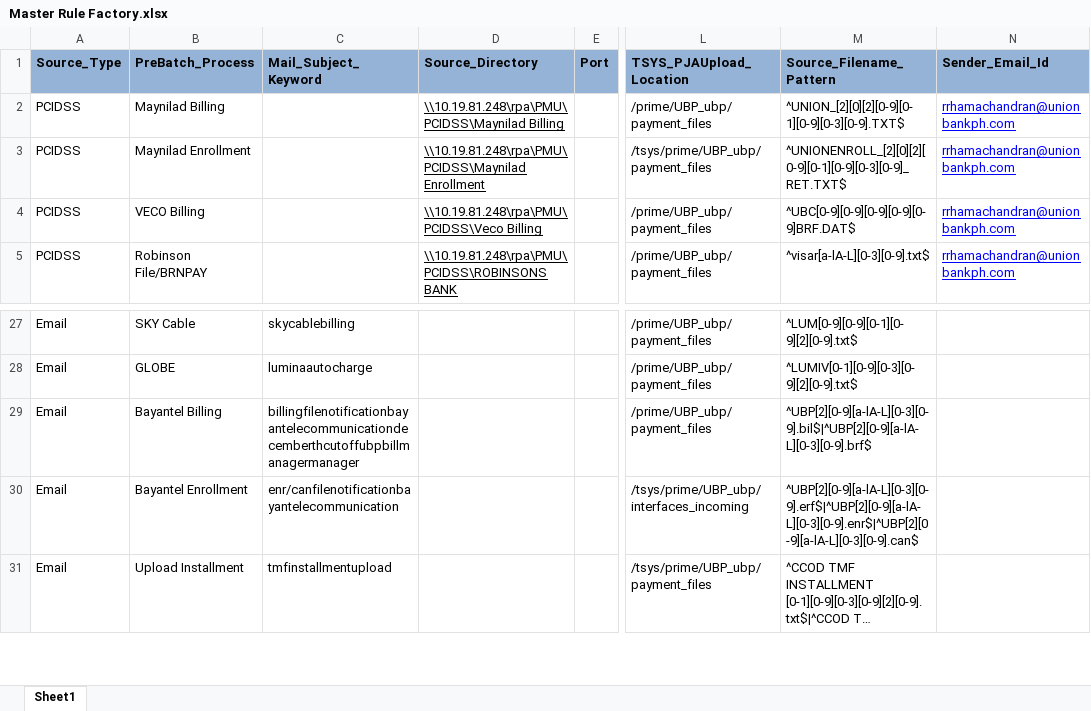
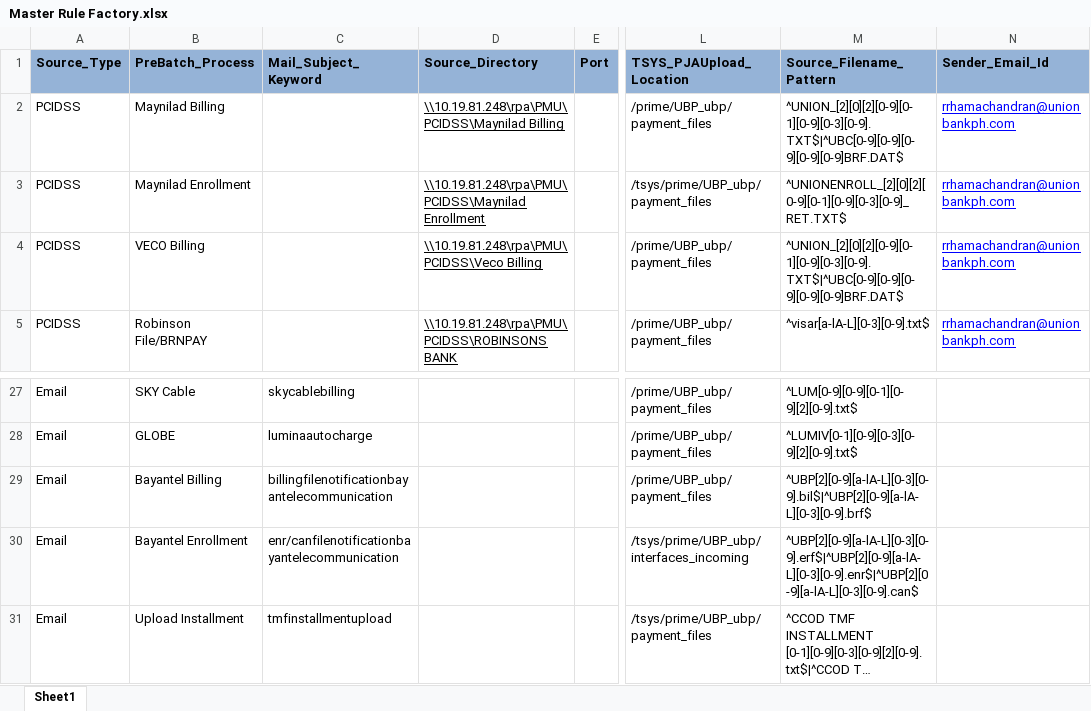
Before and after one commit to divakar-ragupathy/PJA, an Excel workbook: Prime_Job_Automation/Configuration/RuleFactory/Master Rule Factory.xlsx, sheet Sheet1, drawn as a sheet; only a part is shown, gaps mark what is left out; long unchanged cells end in …; values as stored, in another font and other column widths than the file's, no borders; the diff names each change by its address in the sheet, - before the commit and + after, or states it on an @@ line.

```diff
--- a/Prime_Job_Automation/Configuration/RuleFactory/Master Rule Factory.xlsx (sheet Sheet1)
+++ b/Prime_Job_Automation/Configuration/RuleFactory/Master Rule Factory.xlsx (sheet Sheet1)
-M2 (Source_Filename_Pattern): ^UNION_[2][0][2][0-9][0-1][0-9][0-3][0-9].TXT$
+M2 (Source_Filename_Pattern): ^UNION_[2][0][2][0-9][0-1][0-9][0-3][0-9].TXT$|^UBC[0-9][0-9][0-9][0-9][0-9]BRF.DAT$
-M4 (Source_Filename_Pattern): ^UBC[0-9][0-9][0-9][0-9][0-9]BRF.DAT$
+M4 (Source_Filename_Pattern): ^UNION_[2][0][2][0-9][0-1][0-9][0-3][0-9].TXT$|^UBC[0-9][0-9][0-9][0-9][0-9]BRF.DAT$
-C29 (Mail_Subject_Keyword): billingfilenotificationbayantelecommunicationdecemberthcutoffubpbillmanagermanager
+C29 (Mail_Subject_Keyword): billingfilenotificationbayantelecommunication
```
Also changed, not shown: 2 other files.
